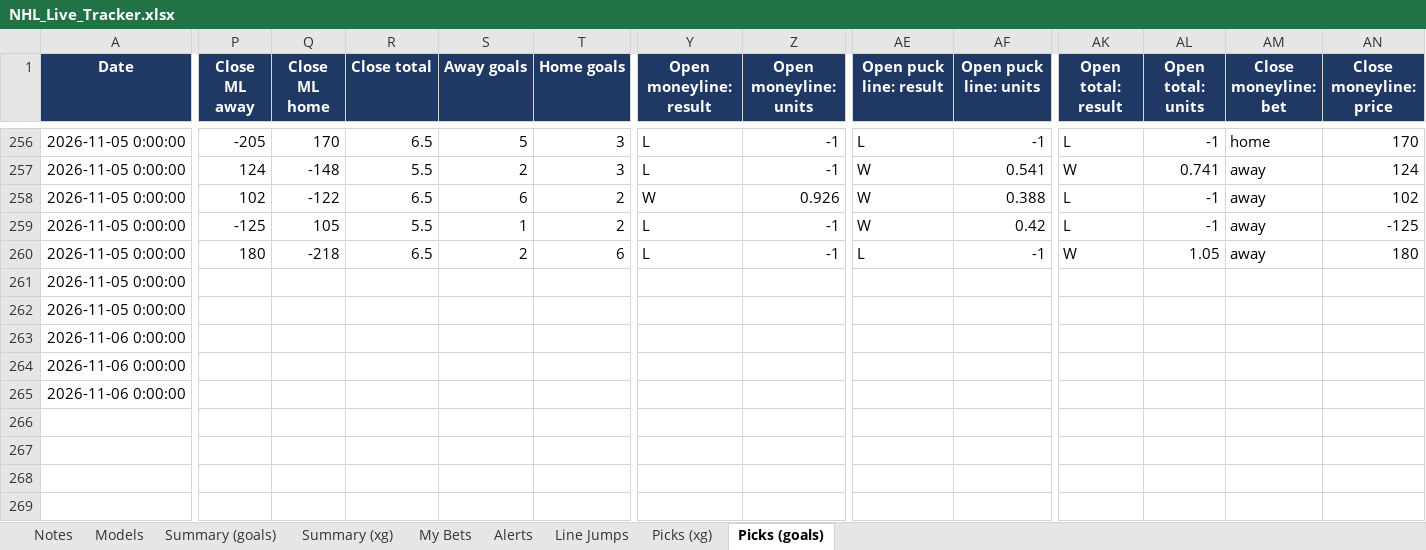
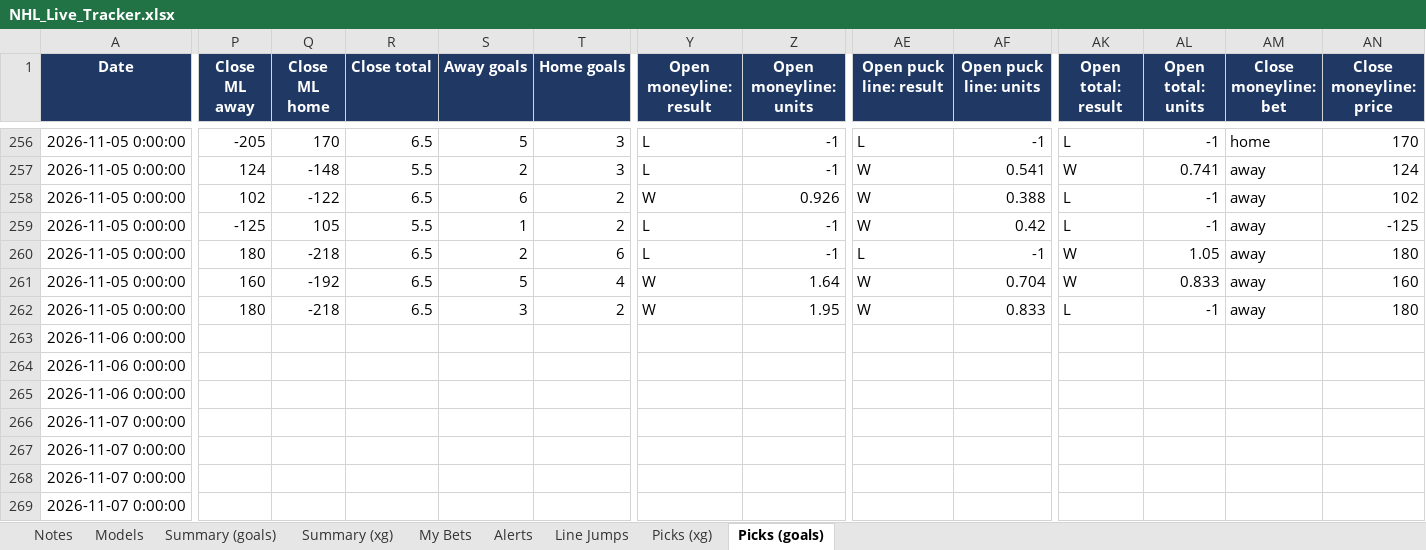
Before and after one commit to JeffreyD24/nhl-mixed-model, an Excel workbook: NHL_Live_Tracker.xlsx, sheet Picks (goals), drawn as a sheet; only a part is shown, gaps mark what is left out; values as stored, in another font and other column widths than the file's, no borders; rows hold the shown columns only; the diff covers the shown part only; the diff names each change by its address in the sheet, - before the commit and + after, or states it on an @@ line.

```diff
--- a/NHL_Live_Tracker.xlsx (sheet Picks (goals))
+++ b/NHL_Live_Tracker.xlsx (sheet Picks (goals))
-P261 (Close ML away): (empty)
+P261 (Close ML away): 160
-Q261 (Close ML home): (empty)
+Q261 (Close ML home): -192
-R261:R262 (Close total): (empty)
+R261:R262 (Close total): 6.5
-S261 (Away goals): (empty)
+S261 (Away goals): 5
-T261 (Home goals): (empty)
+T261 (Home goals): 4
-Y261:Y262 (Open moneyline: result): (empty)
+Y261:Y262 (Open moneyline: result): W
-Z261 (Open moneyline: units): (empty)
+Z261 (Open moneyline: units): 1.64
-AE261:AE262 (Open puck line: result): (empty)
+AE261:AE262 (Open puck line: result): W
-AF261 (Open puck line: units): (empty)
+AF261 (Open puck line: units): 0.704
-AK261 (Open total: result): (empty)
+AK261 (Open total: result): W
-AL261 (Open total: units): (empty)
+AL261 (Open total: units): 0.833
-AM261:AM262 (Close moneyline: bet): (empty)
+AM261:AM262 (Close moneyline: bet): away
-AN261 (Close moneyline: price): (empty)
+AN261 (Close moneyline: price): 160
-P262 (Close ML away): (empty)
+P262 (Close ML away): 180
-Q262 (Close ML home): (empty)
+Q262 (Close ML home): -218
-S262 (Away goals): (empty)
+S262 (Away goals): 3
-T262 (Home goals): (empty)
+T262 (Home goals): 2
-Z262 (Open moneyline: units): (empty)
+Z262 (Open moneyline: units): 1.95
-AF262 (Open puck line: units): (empty)
+AF262 (Open puck line: units): 0.833
-AK262 (Open total: result): (empty)
+AK262 (Open total: result): L
-AL262 (Open total: units): (empty)
+AL262 (Open total: units): -1
-AN262 (Close moneyline: price): (empty)
+AN262 (Close moneyline: price): 180
+row 266: 2026-11-07 0:00:00
+row 267: 2026-11-07 0:00:00
+row 268: 2026-11-07 0:00:00
+row 269: 2026-11-07 0:00:00
```
Also changed, not shown: 8 added rows and 30 edited cells elsewhere in this sheet, sheet Picks (xg), sheet Summary (xg), sheet Summary (goals), sheet Notes, sheet Models, sheet Alerts, 2 more sheets, 35 other files.
